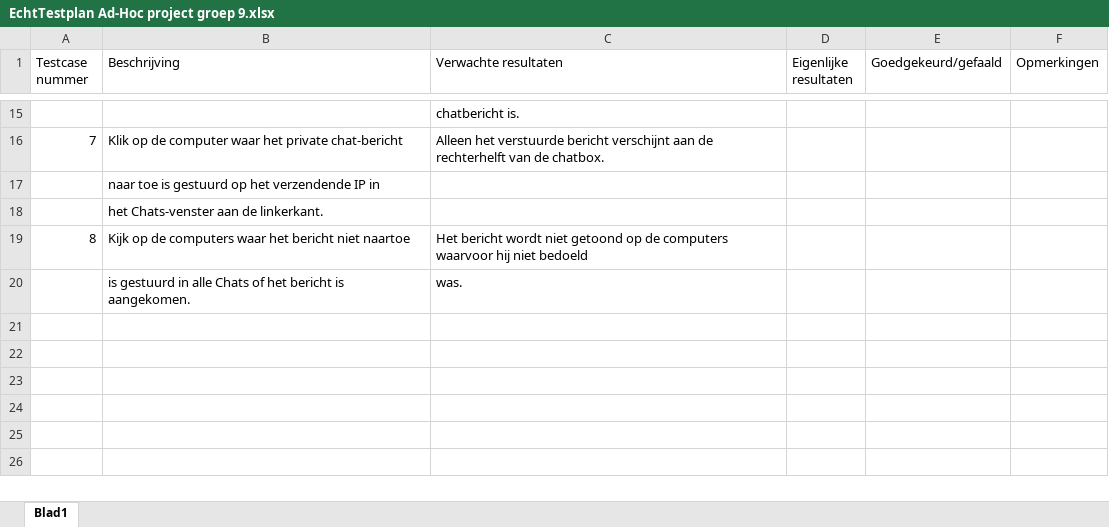
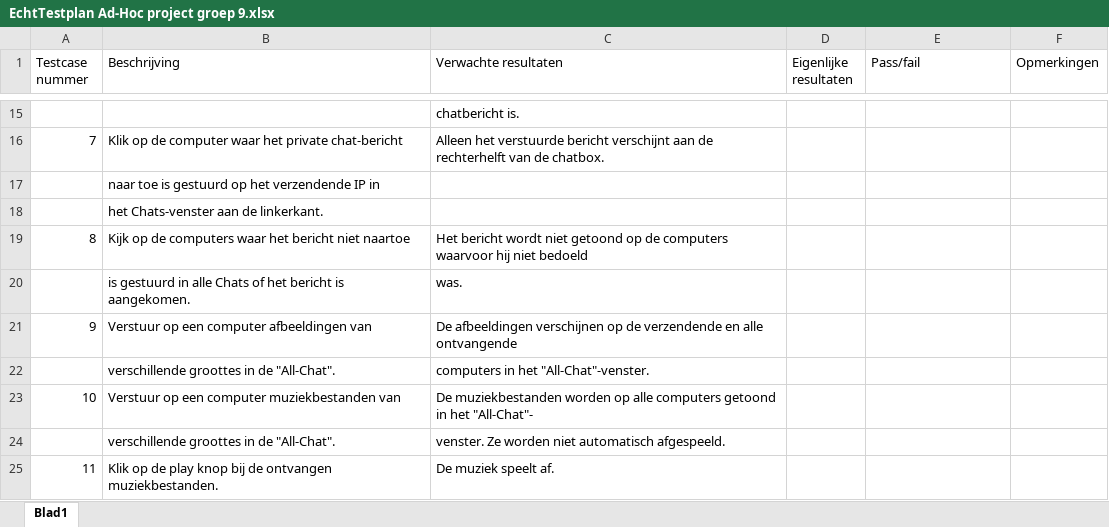
Before and after one commit to Gamer1120/AdHoc, an Excel workbook: doc/EchtTestplan Ad-Hoc project groep 9.xlsx, sheet Blad1, drawn as a sheet; only a part is shown, gaps mark what is left out; values as stored, in another font and other column widths than the file's, no borders; the diff names each change by its address in the sheet, - before the commit and + after, or states it on an @@ line.

```diff
--- a/doc/EchtTestplan Ad-Hoc project groep 9.xlsx (sheet Blad1)
+++ b/doc/EchtTestplan Ad-Hoc project groep 9.xlsx (sheet Blad1)
-E1: Goedgekeurd/gefaald
+E1: Pass/fail
+row 21: 9 | Verstuur op een computer afbeeldingen van | De afbeeldingen verschijnen op de verzendende en alle ontvangende
+row 22:  | verschillende groottes in de "All-Chat". | computers in het "All-Chat"-venster.
+row 23: 10 | Verstuur op een computer muziekbestanden van | De muziekbestanden worden op alle computers getoond in het "All-Chat"-
+row 24:  | verschillende groottes in de "All-Chat". | venster. Ze worden niet automatisch afgespeeld.
+row 25: 11 | Klik op de play knop bij de ontvangen muziekbestanden. | De muziek speelt af.
```
Also changed, not shown: 2 other files.
